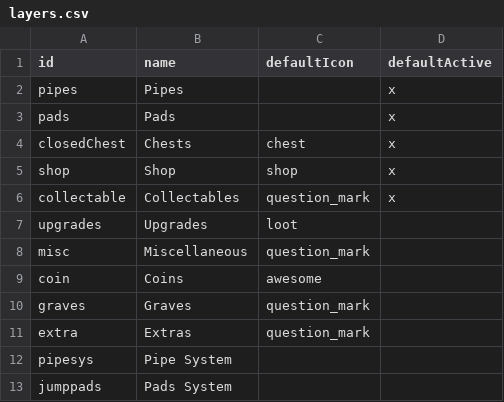
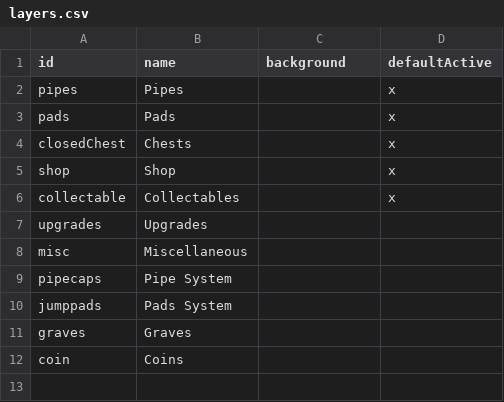
Before and after one commit to SupraGamesCommunity/maps, a CSV file: data/layers.csv, drawn as a sheet.

Commit message:
Merging from Joric's repository 30/05/24 13:30 (83afbae)
Reverse found/not found transparency for lines
Put in Joric's copies of layers.csv and types.csv for easier integration as we're not using them
Added icons for various brick, flower, seed, guy etc. variants
Resize some icons that were bigger than they needed to be
Added a bunch more icons and classes (moved to extra layer)
Discard objects that are out of map bounds
Changed hotkey for loading save game to Alt+R
Added actor trigger lines
Changed player start / position icon to be game dependent
Use pipecap when finding pipe lines
Removed dynamically loaded custom markers files

Jules additional changes

Added integration of custom marker files (custom-markers.{game}.json
Added node JS script to dump save file based on game and slot
Removed maketypescsv script and its output as parse script now reads gameClasses directly
Explictly set all defaults in gameClasses constructor so supraland_parser can read them
Filter out unused (extrac) classes and properties from exported data if flag set
Removed legacy lookup for YT data and moved it to pre-process
Added support for price type when displaying cost and add it to tooltip
Split out all the cleanup code to become post-process so it's easier to do integrations
Pull YT data from matching legacy and insert into files
Further improvements to tweaks for values and costs
Add variant for colors, brick types etc
Tweaked the way lines are represented in file to support
Fixed up stolen coins
Removed dependency on Papa CSV reader

```diff
--- a/data/layers.csv
+++ b/data/layers.csv
@@ -1,13 +1,12 @@
-id,name,defaultIcon,defaultActive
+id,name,background,defaultActive
 pipes,Pipes,,x
 pads,Pads,,x
-closedChest,Chests,chest,x
-shop,Shop,shop,x
-collectable,Collectables,question_mark,x
-upgrades,Upgrades,loot,
-misc,Miscellaneous,question_mark,
-coin,Coins,awesome,
-graves,Graves,question_mark,
-extra,Extras,question_mark,
-pipesys,Pipe System,,
+closedChest,Chests,,x
+shop,Shop,,x
+collectable,Collectables,,x
+upgrades,Upgrades,,
+misc,Miscellaneous,,
+pipecaps,Pipe System,,
 jumppads,Pads System,,
+graves,Graves,,
+coin,Coins,,
```
Also changed, not shown: data/types.csv, 27 other files.
